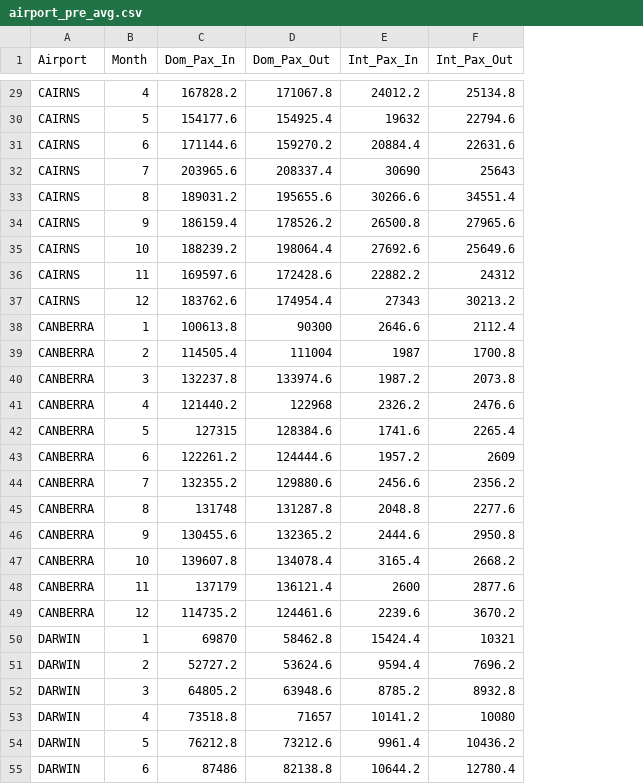
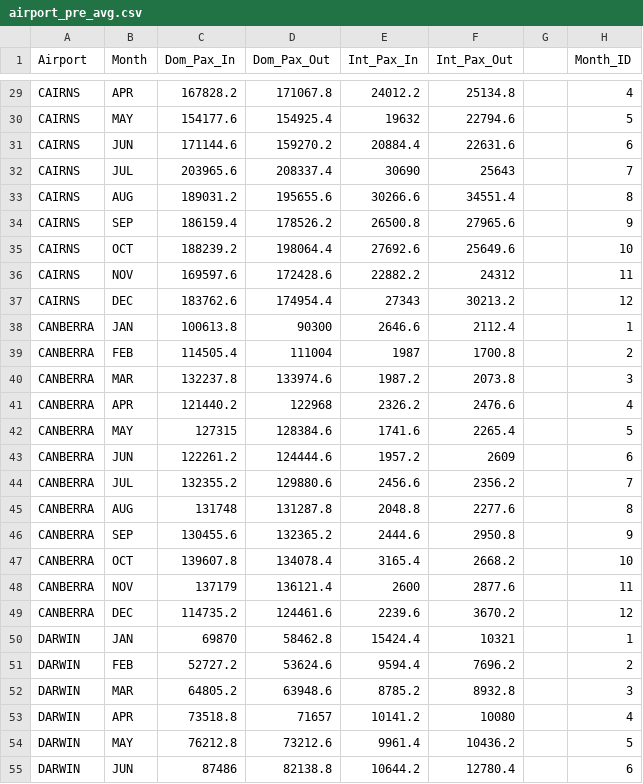
Before and after one commit to sachin-f/vis2, a CSV file: data/airport_pre_avg.csv, drawn as a sheet; only a part is shown, gaps mark what is left out; the diff covers the shown part only; the diff names each change by its address in the sheet, - before the commit and + after, or states it on an @@ line.

```diff
--- a/data/airport_pre_avg.csv
+++ b/data/airport_pre_avg.csv
+column G, empty
+column H (Month_ID), rows 29-55: 4 | 5 | 6 | 7 | 8 | 9 | 10 | 11 | 12 | 1 | 2 | 3 | 4 | 5 | 6 | 7 | 8 | 9 | 10 | 11 | 12 | 1 | 2 | 3 | 4 | 5 | 6
-B29 (Month): 4
+B29 (Month): APR
-B30 (Month): 5
+B30 (Month): MAY
-B31 (Month): 6
+B31 (Month): JUN
-B32 (Month): 7
+B32 (Month): JUL
-B33 (Month): 8
+B33 (Month): AUG
-B34 (Month): 9
+B34 (Month): SEP
-B35 (Month): 10
+B35 (Month): OCT
-B36 (Month): 11
+B36 (Month): NOV
-B37 (Month): 12
+B37 (Month): DEC
-B38 (Month): 1
+B38 (Month): JAN
-B39 (Month): 2
+B39 (Month): FEB
-B40 (Month): 3
+B40 (Month): MAR
-B41 (Month): 4
+B41 (Month): APR
-B42 (Month): 5
+B42 (Month): MAY
-B43 (Month): 6
+B43 (Month): JUN
-B44 (Month): 7
+B44 (Month): JUL
-B45 (Month): 8
+B45 (Month): AUG
-B46 (Month): 9
+B46 (Month): SEP
-B47 (Month): 10
+B47 (Month): OCT
-B48 (Month): 11
+B48 (Month): NOV
-B49 (Month): 12
+B49 (Month): DEC
-B50 (Month): 1
+B50 (Month): JAN
-B51 (Month): 2
+B51 (Month): FEB
-B52 (Month): 3
+B52 (Month): MAR
-B53 (Month): 4
+B53 (Month): APR
-B54 (Month): 5
+B54 (Month): MAY
-B55 (Month): 6
+B55 (Month): JUN
```
Also changed, not shown: 93 edited cells elsewhere in this file, data/airport_post_avg.csv, 1 other file.
